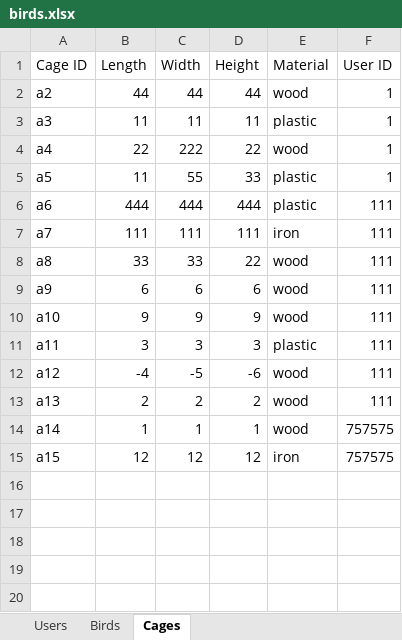
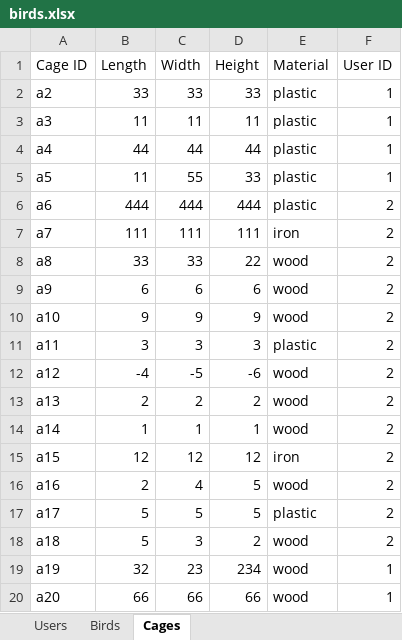
Before and after one commit to AvivHagag/Bird-Project-For-College, an Excel workbook: LoginPage/bin/Debug/net7.0-windows/Data/birds.xlsx, sheet Cages, drawn as a sheet; values as stored, in another font and other column widths than the file's, no borders; the diff names each change by its address in the sheet, - before the commit and + after, or states it on an @@ line.

Commit message:
added edit cage and bird

```diff
--- a/LoginPage/bin/Debug/net7.0-windows/Data/birds.xlsx (sheet Cages)
+++ b/LoginPage/bin/Debug/net7.0-windows/Data/birds.xlsx (sheet Cages)
-B2 (Length): 44
+B2 (Length): 33
-C2 (Width): 44
+C2 (Width): 33
-D2 (Height): 44
+D2 (Height): 33
-E2 (Material): wood
+E2 (Material): plastic
-B4 (Length): 22
+B4 (Length): 44
-C4 (Width): 222
+C4 (Width): 44
-D4 (Height): 22
+D4 (Height): 44
-E4 (Material): wood
+E4 (Material): plastic
-F6:F13 (User ID): 111
+F6:F13 (User ID): 2
-F14:F15 (User ID): 757575
+F14:F15 (User ID): 2
+row 16: a16 | 2 | 4 | 5 | wood | 2
+row 17: a17 | 5 | 5 | 5 | plastic | 2
+row 18: a18 | 5 | 3 | 2 | wood | 2
+row 19: a19 | 32 | 23 | 234 | wood | 1
+row 20: a20 | 66 | 66 | 66 | wood | 1
```
Also changed, not shown: sheet Birds, sheet Users, 49 other files.
